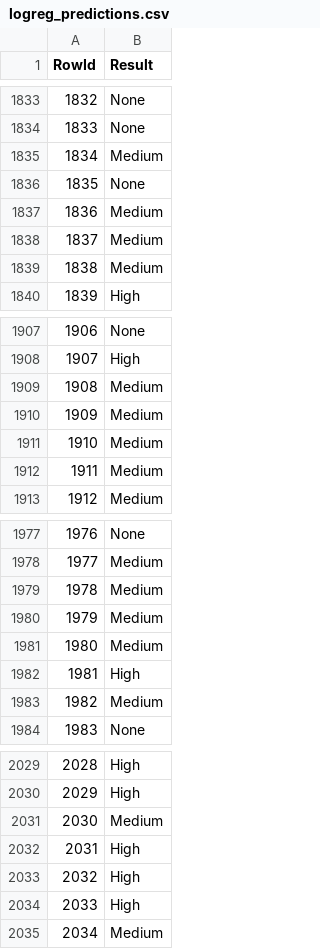
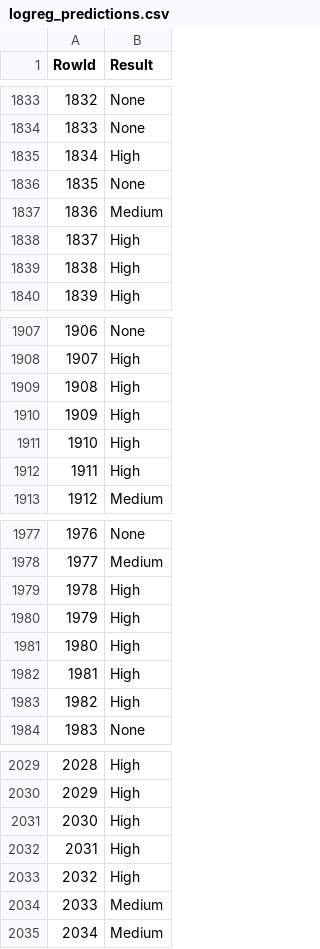
Before and after one commit to lucasverdelho/trabalho_daa, a CSV file: Tarefa_dataset_competicao/logreg_predictions.csv, drawn as a sheet; only a part is shown, gaps mark what is left out; the diff covers the shown part only.

```diff
--- a/Tarefa_dataset_competicao/logreg_predictions.csv
+++ b/Tarefa_dataset_competicao/logreg_predictions.csv
@@ -1834,7 +1834,7 @@ RowId,Result
 1833,None
-1834,Medium
+1834,High
 1835,None
 1836,Medium
-1837,Medium
-1838,Medium
+1837,High
+1838,High
 1839,High
@@ -1908,6 +1908,6 @@ RowId,Result
 1907,High
-1908,Medium
-1909,Medium
-1910,Medium
-1911,Medium
+1908,High
+1909,High
+1910,High
+1911,High
 1912,Medium
@@ -1978,7 +1978,7 @@ RowId,Result
 1977,Medium
-1978,Medium
-1979,Medium
-1980,Medium
+1978,High
+1979,High
+1980,High
 1981,High
-1982,Medium
+1982,High
 1983,None
@@ -2030,6 +2030,6 @@ RowId,Result
 2029,High
-2030,Medium
+2030,High
 2031,High
 2032,High
-2033,High
+2033,Medium
 2034,Medium
```
Also changed, not shown: 47 edited cells elsewhere in this file, 2 other files.
